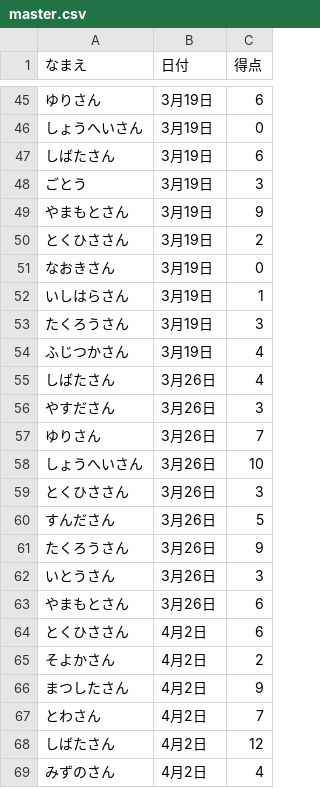
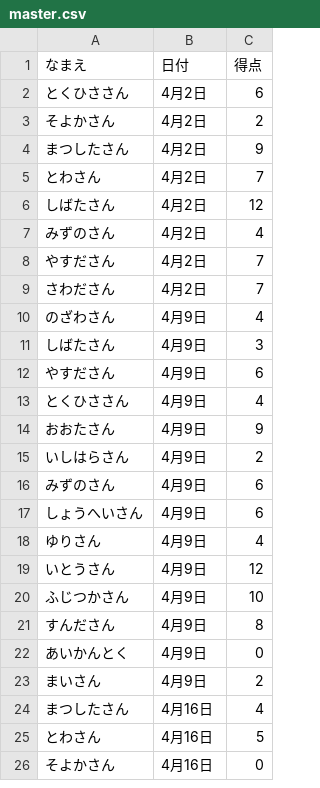
Before and after one commit to gotsand/score, a CSV file: master.csv, drawn as a sheet; only a part is shown, gaps mark what is left out; the shorter side is filled out with more unchanged rows; the diff covers the shown part only; the diff names each change by its address in the sheet, - before the commit and + after, or states it on an @@ line.

Commit message:
Update master.csv

```diff
--- a/master.csv
+++ b/master.csv
-row 45: ゆりさん | 3月19日 | 6
-row 46: しょうへいさん | 3月19日 | 0
-row 47: しばたさん | 3月19日 | 6
-row 48: ごとう | 3月19日 | 3
-row 49: やまもとさん | 3月19日 | 9
-row 50: とくひささん | 3月19日 | 2
-row 51: なおきさん | 3月19日 | 0
-row 52: いしはらさん | 3月19日 | 1
-row 53: たくろうさん | 3月19日 | 3
-row 54: ふじつかさん | 3月19日 | 4
-row 55: しばたさん | 3月26日 | 4
-row 56: やすださん | 3月26日 | 3
-row 57: ゆりさん | 3月26日 | 7
-row 58: しょうへいさん | 3月26日 | 10
-row 59: とくひささん | 3月26日 | 3
-row 60: すんださん | 3月26日 | 5
-row 61: たくろうさん | 3月26日 | 9
-row 62: いとうさん | 3月26日 | 3
-row 63: やまもとさん | 3月26日 | 6
```
Also changed, not shown: 43 removed rows elsewhere in this file.
